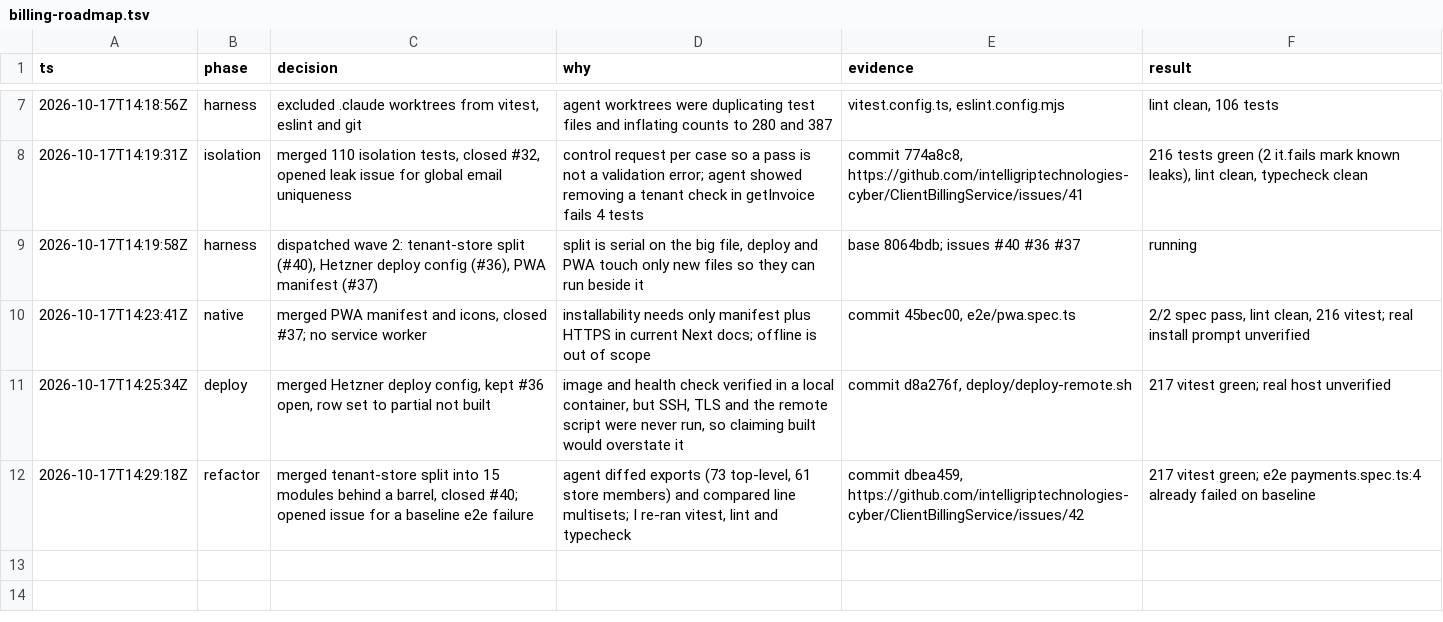
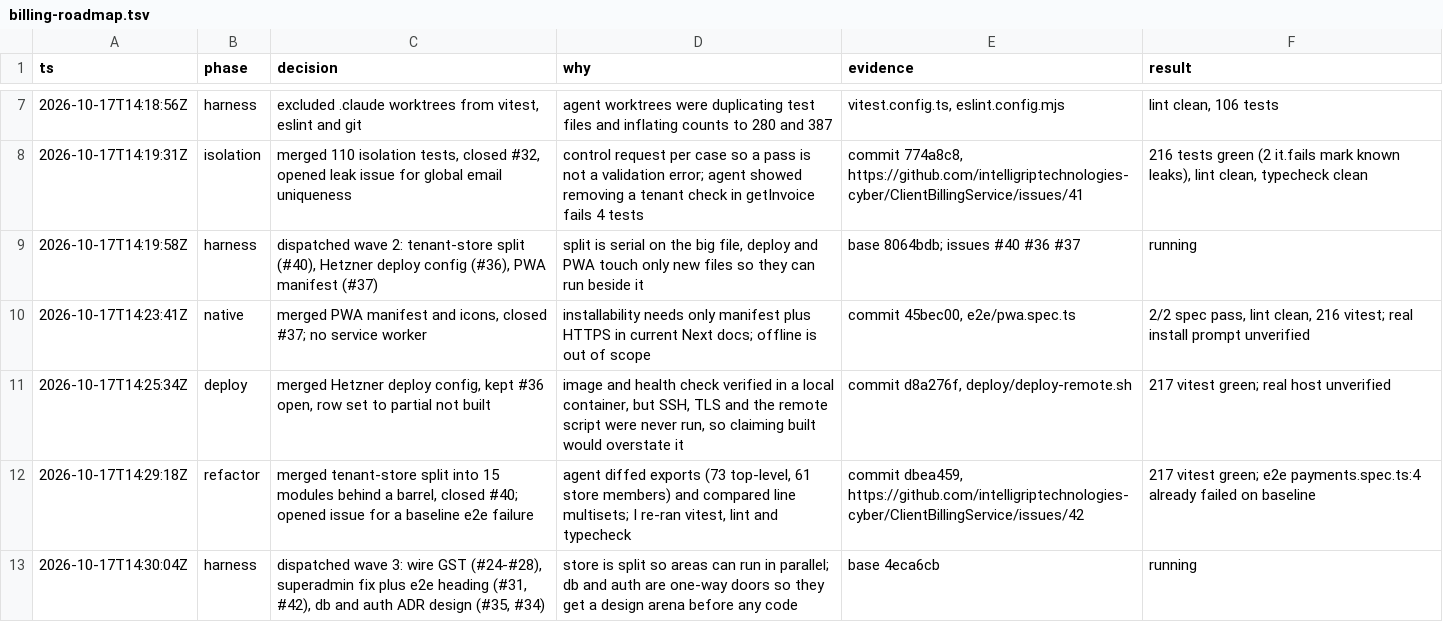
Before and after one commit to intelligriptechnologies-cyber/ClientBillingService, a TSV file: .audit/billing-roadmap.tsv, drawn as a sheet; only a part is shown, gaps mark what is left out; the diff names each change by its address in the sheet, - before the commit and + after, or states it on an @@ line.

```diff
--- a/.audit/billing-roadmap.tsv
+++ b/.audit/billing-roadmap.tsv
+row 13: 2026-10-17T14:30:04Z | harness | dispatched wave 3: wire GST (#24-#28), superadmin fix plus e2e heading (#31, #42), db and auth ADR design (#35, #34) | store is split so areas can run in parallel; db and auth are one-way doors so they get a design arena before any code | base 4eca6cb | running
```
